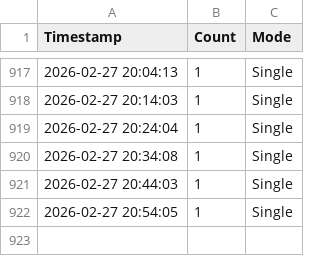
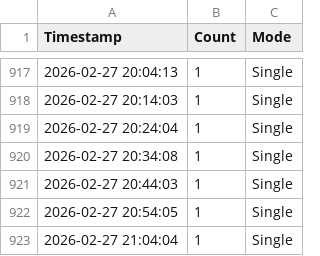
Before and after one commit to Yurisis/Gaia, a CSV file: logs/history.csv, drawn as a sheet; only a part is shown, gaps mark what is left out.

```diff
--- a/logs/history.csv
+++ b/logs/history.csv
@@ -922 +922,2 @@ Timestamp,Count,Mode
 2026-02-27 20:54:05,1,Single
+2026-02-27 21:04:04,1,Single
```
Also changed, not shown: 4 other files.
